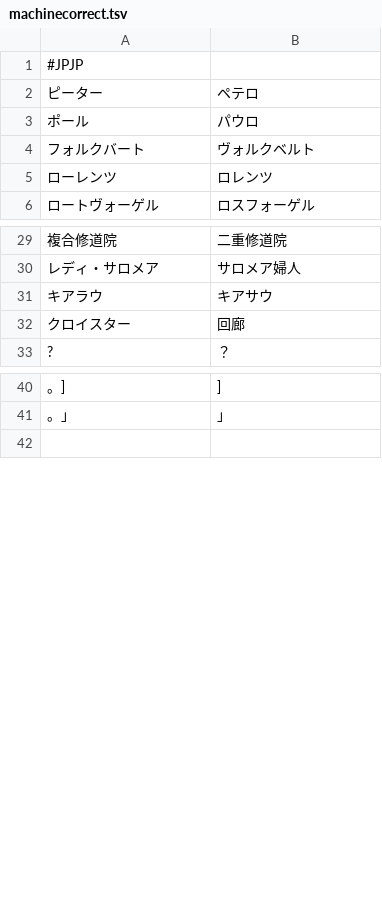
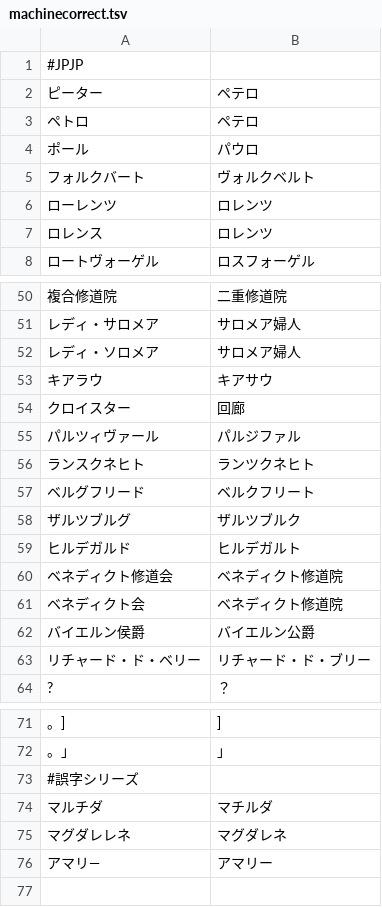
Before and after one commit to youkoseki/pentiment-betterjp, a TSV file: tools/machinecorrect.tsv, drawn as a sheet; only a part is shown, gaps mark what is left out; the diff covers the shown part only; the diff names each change by its address in the sheet, - before the commit and + after, or states it on an @@ line.

```diff
--- a/tools/machinecorrect.tsv
+++ b/tools/machinecorrect.tsv
+row 3: ペトロ | ペテロ
+row 7: ロレンス | ロレンツ
+row 52: レディ・ソロメア | サロメア婦人
+row 55: パルツィヴァール | パルジファル
+row 56: ランスクネヒト | ランツクネヒト
+row 57: ベルグフリード | ベルクフリート
+row 58: ザルツブルグ | ザルツブルク
+row 59: ヒルデガルド | ヒルデガルト
+row 60: ベネディクト修道会 | ベネディクト修道院
+row 61: ベネディクト会 | ベネディクト修道院
+row 62: バイエルン侯爵 | バイエルン公爵
+row 63: リチャード・ド・ベリー | リチャード・ド・ブリー
+row 73: #誤字シリーズ
+row 74: マルチダ | マチルダ
+row 75: マグダレレネ | マグダレネ
+row 76: アマリ― | アマリー
```
Also changed, not shown: 19 added rows elsewhere in this file, 4 other files.
